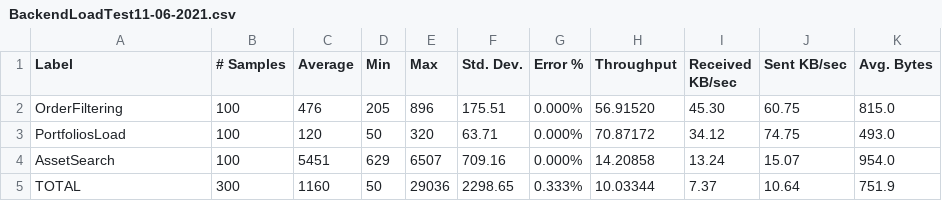
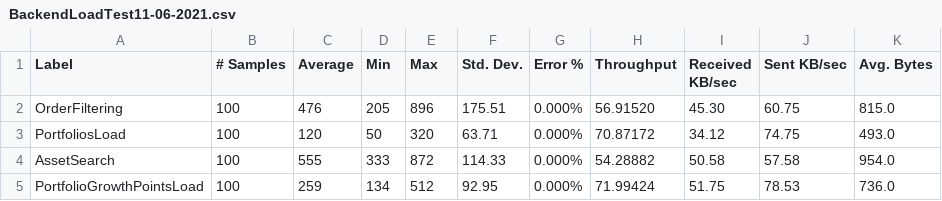
Before and after one commit to Filbosoft/Conditus.Trader.Tests, a CSV file: Loadtests/Results/BackendLoadTest11-06-2021.csv, drawn as a sheet.

Commit message:
Tests 13/06 - 2021

```diff
--- a/Loadtests/Results/BackendLoadTest11-06-2021.csv
+++ b/Loadtests/Results/BackendLoadTest11-06-2021.csv
@@ -3,3 +3,3 @@ OrderFiltering,100,476,205,896,175.51,0.000%,56.91520,45.30,60.75,815.0
 PortfoliosLoad,100,120,50,320,63.71,0.000%,70.87172,34.12,74.75,493.0
-AssetSearch,100,5451,629,6507,709.16,0.000%,14.20858,13.24,15.07,954.0
-TOTAL,300,1160,50,29036,2298.65,0.333%,10.03344,7.37,10.64,751.9
+AssetSearch,100,555,333,872,114.33,0.000%,54.28882,50.58,57.58,954.0
+PortfolioGrowthPointsLoad,100,259,134,512,92.95,0.000%,71.99424,51.75,78.53,736.0
```
Also changed, not shown: 3 other files.
